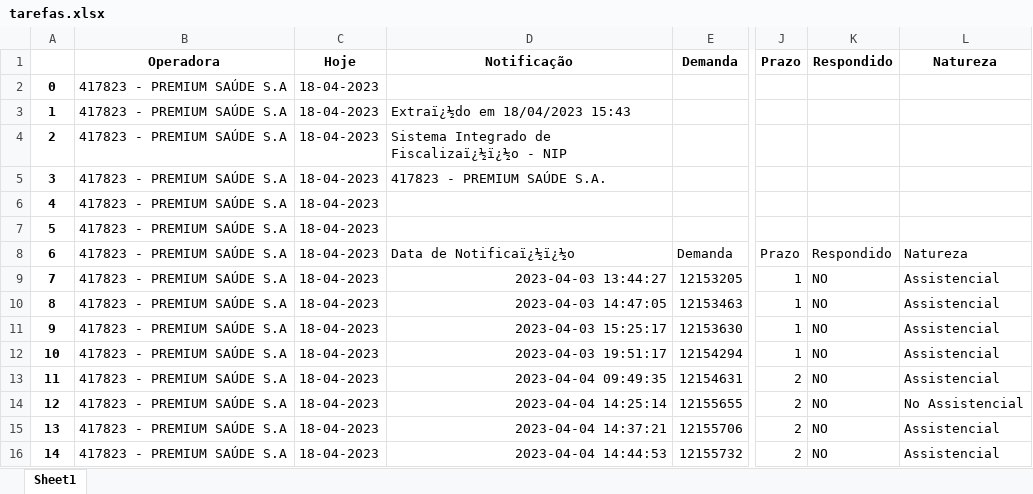
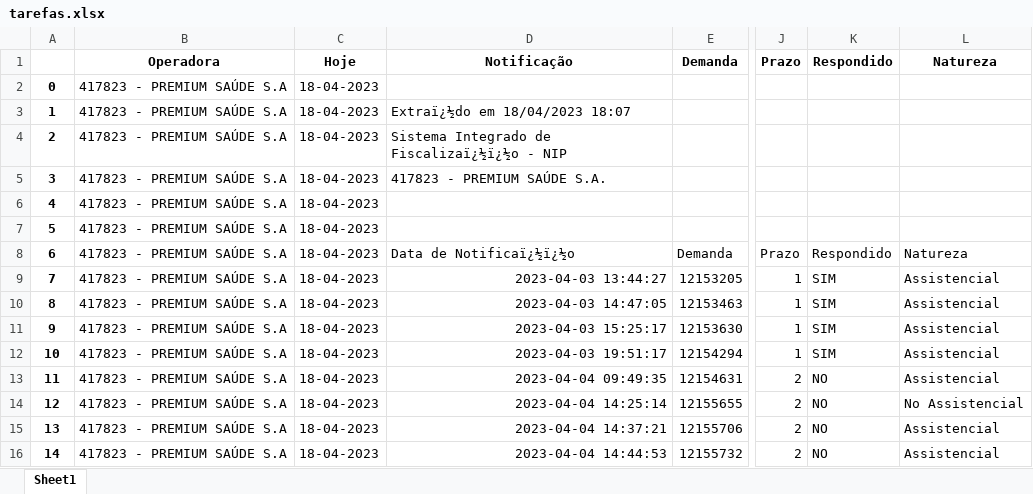
Before and after one commit to amantino69/nipon1, an Excel workbook: planilha/tarefas.xlsx, sheet Sheet1, drawn as a sheet; only a part is shown, gaps mark what is left out; values as stored, in another font and other column widths than the file's, no borders; the diff names each change by its address in the sheet, - before the commit and + after, or states it on an @@ line.

```diff
--- a/planilha/tarefas.xlsx (sheet Sheet1)
+++ b/planilha/tarefas.xlsx (sheet Sheet1)
-D3 (Notificação): Extraï¿½do em 18/04/2023 15:43
+D3 (Notificação): Extraï¿½do em 18/04/2023 18:07
-K9:K12 (Respondido): NO
+K9:K12 (Respondido): SIM
```
Also changed, not shown: planilha/responder.xlsx, 2 other files.
